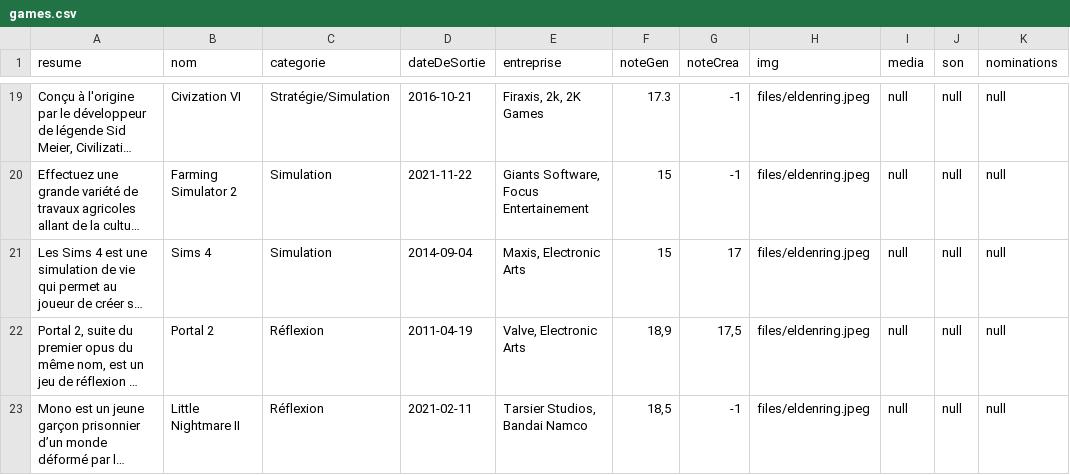
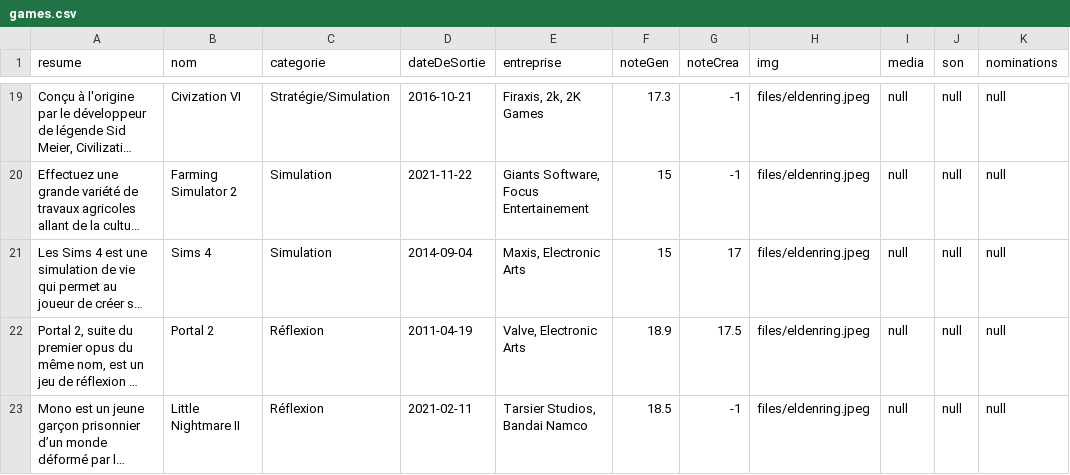
Before and after one commit to Kibanker/game-library, a CSV file: files/games.csv, drawn as a sheet; only a part is shown, gaps mark what is left out; long unchanged cells end in …; the diff names each change by its address in the sheet, - before the commit and + after, or states it on an @@ line.

Commit message:
correction erreurs

```diff
--- a/files/games.csv
+++ b/files/games.csv
-F22 (noteGen): 18,9
+F22 (noteGen): 18.9
-G22 (noteCrea): 17,5
+G22 (noteCrea): 17.5
-F23 (noteGen): 18,5
+F23 (noteGen): 18.5
```
